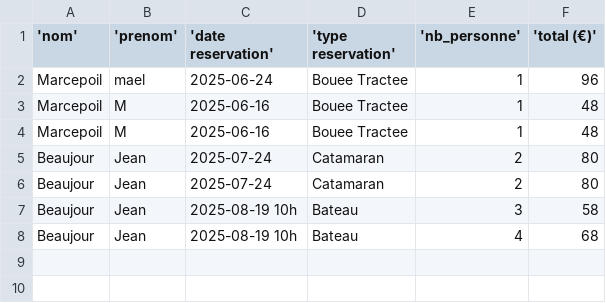
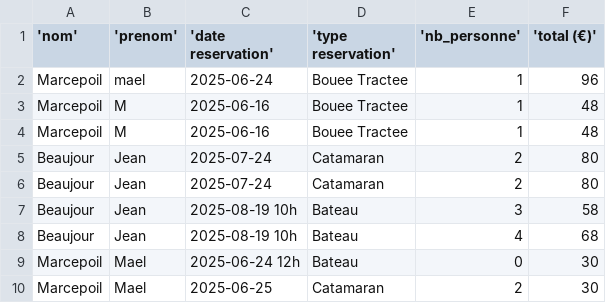
Before and after one commit to maelmrcpl/SAE203-CorsaireNautique, a CSV file: intranet/datas_corsaire/reservations.csv, drawn as a sheet; the diff names each change by its address in the sheet, - before the commit and + after, or states it on an @@ line.

```diff
--- a/intranet/datas_corsaire/reservations.csv
+++ b/intranet/datas_corsaire/reservations.csv
+row 9: Marcepoil | Mael | 2025-06-24 12h | Bateau | 0 | 30
+row 10: Marcepoil | Mael | 2025-06-25 | Catamaran | 2 | 30
```
Also changed, not shown: 8 other files.
